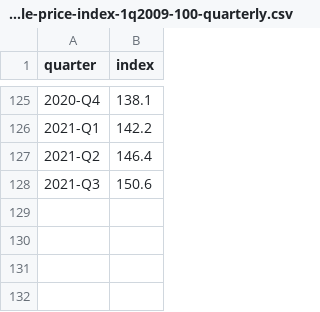
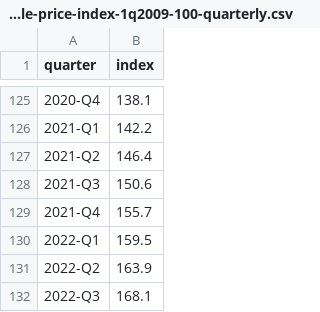
Before and after one commit to iyliahutta/Intro-to-Programming-for-DS, a CSV file: CA1/Data/HDB Resale Price Index/housing-and-development-board-resale-price-index-1q2009-100-quarterly.csv, drawn as a sheet; only a part is shown, gaps mark what is left out; the diff names each change by its address in the sheet, - before the commit and + after, or states it on an @@ line.

Commit message:
update resale price and index data to latest

```diff
--- a/CA1/Data/HDB Resale Price Index/housing-and-development-board-resale-price-index-1q2009-100-quarterly.csv
+++ b/CA1/Data/HDB Resale Price Index/housing-and-development-board-resale-price-index-1q2009-100-quarterly.csv
+row 129: 2021-Q4 | 155.7
+row 130: 2022-Q1 | 159.5
+row 131: 2022-Q2 | 163.9
+row 132: 2022-Q3 | 168.1
```
Also changed, not shown: 1 other file.
